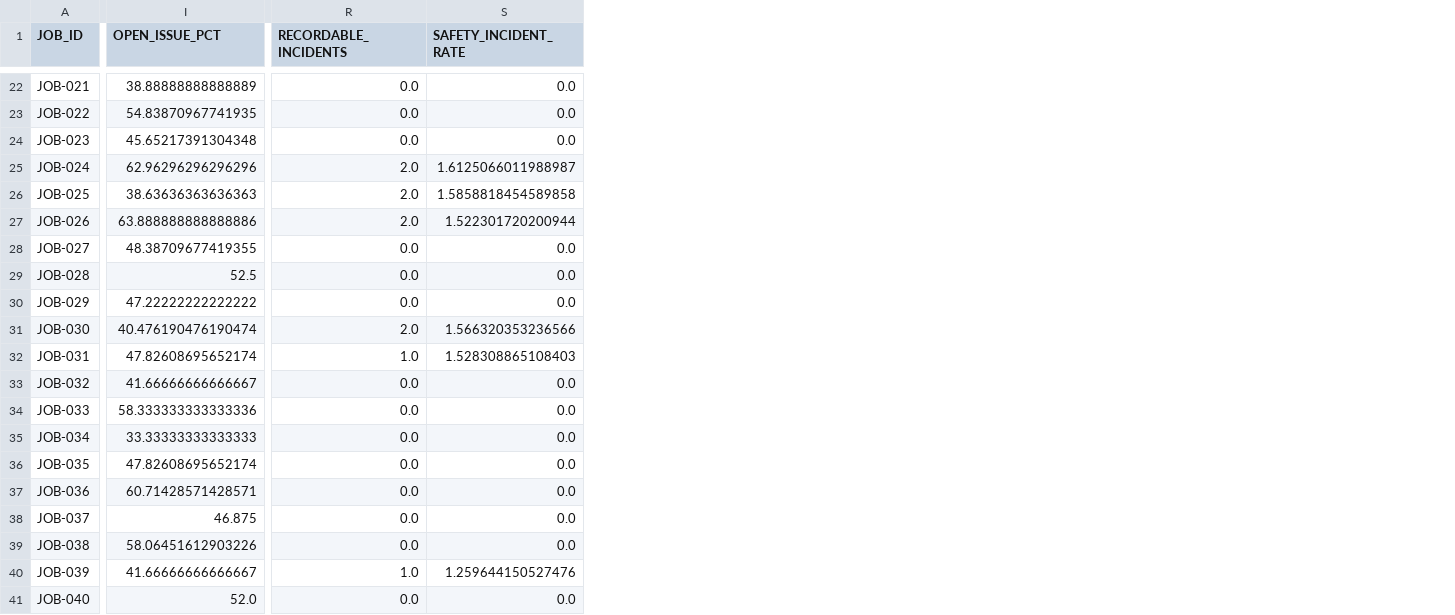
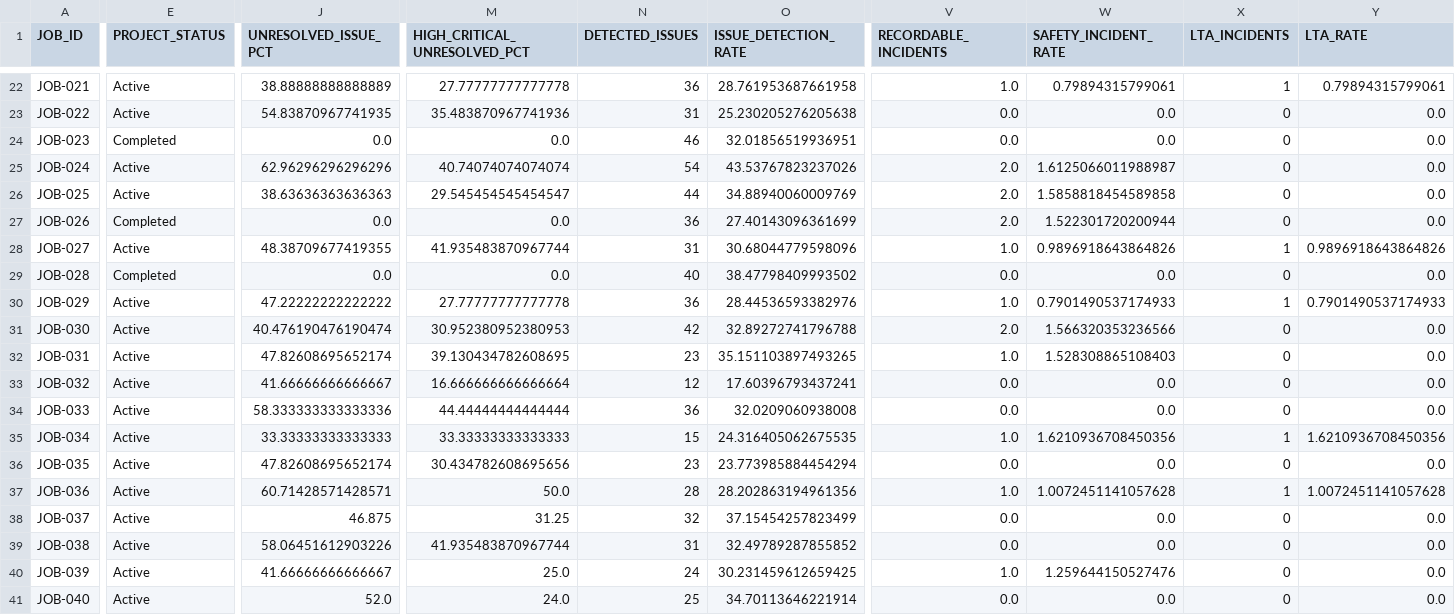
Before and after one commit to UUweiwang/layton-safety-analytics, a CSV file: data/teammates/jenny/member3_project_kpis.csv, drawn as a sheet; only a part is shown, gaps mark what is left out; addresses are those after the commit; the diff covers the shown part only; the diff names each change by its address in the sheet, - before the commit and + after, or states it on an @@ line.

```diff
--- a/data/teammates/jenny/member3_project_kpis.csv
+++ b/data/teammates/jenny/member3_project_kpis.csv
+column E (PROJECT_STATUS), rows 22-41: Active | Active | Completed | Active | Active | Completed | Active | Completed | Active | Active | Active | Active | Active | Active | Active | Active | Active | Active | Active | Active
+column M (HIGH_CRITICAL_UNRESOLVED_PCT), rows 22-41: 27.77777777777778 | 35.483870967741936 | 0.0 | 40.74074074074074 | 29.545454545454547 | 0.0 | 41.935483870967744 | 0.0 | 27.77777777777778 | 30.952380952380953 | 39.130434782608695 | 16.666666666666664 | 44.44444444444444 | 33.33333333333333 | 30.434782608695656 | 50.0 | 31.25 | 41.935483870967744 | 25.0 | 24.0
+column N (DETECTED_ISSUES), rows 22-41: 36 | 31 | 46 | 54 | 44 | 36 | 31 | 40 | 36 | 42 | 23 | 12 | 36 | 15 | 23 | 28 | 32 | 31 | 24 | 25
+column O (ISSUE_DETECTION_RATE), rows 22-41: 28.761953687661958 | 25.230205276205638 | 32.01856519936951 | 43.53767823237026 | 34.88940060009769 | 27.40143096361699 | 30.68044779598096 | 38.47798409993502 | 28.44536593382976 | 32.89272741796788 | 35.151103897493265 | 17.60396793437241 | 32.0209060938008 | 24.316405062675535 | 23.773985884454294 | 28.202863194961356 | 37.15454257823499 | 32.49789287855852 | 30.231459612659425 | 34.70113646221914
+column X (LTA_INCIDENTS), rows 22-41: 1 | 0 | 0 | 0 | 0 | 0 | 1 | 0 | 1 | 0 | 0 | 0 | 0 | 1 | 0 | 1 | 0 | 0 | 0 | 0
+column Y (LTA_RATE), rows 22-41: 0.79894315799061 | 0.0 | 0.0 | 0.0 | 0.0 | 0.0 | 0.9896918643864826 | 0.0 | 0.7901490537174933 | 0.0 | 0.0 | 0.0 | 0.0 | 1.6210936708450356 | 0.0 | 1.0072451141057628 | 0.0 | 0.0 | 0.0 | 0.0
-J1: OPEN_ISSUE_PCT
+J1: UNRESOLVED_ISSUE_PCT
-V22 (RECORDABLE_INCIDENTS): 0.0
+V22 (RECORDABLE_INCIDENTS): 1.0
-W22 (SAFETY_INCIDENT_RATE): 0.0
+W22 (SAFETY_INCIDENT_RATE): 0.79894315799061
-J24 (UNRESOLVED_ISSUE_PCT): 45.65217391304348
+J24 (UNRESOLVED_ISSUE_PCT): 0.0
-J27 (UNRESOLVED_ISSUE_PCT): 63.888888888888886
+J27 (UNRESOLVED_ISSUE_PCT): 0.0
-V28 (RECORDABLE_INCIDENTS): 0.0
+V28 (RECORDABLE_INCIDENTS): 1.0
-W28 (SAFETY_INCIDENT_RATE): 0.0
+W28 (SAFETY_INCIDENT_RATE): 0.9896918643864826
-J29 (UNRESOLVED_ISSUE_PCT): 52.5
+J29 (UNRESOLVED_ISSUE_PCT): 0.0
-V30 (RECORDABLE_INCIDENTS): 0.0
+V30 (RECORDABLE_INCIDENTS): 1.0
-W30 (SAFETY_INCIDENT_RATE): 0.0
+W30 (SAFETY_INCIDENT_RATE): 0.7901490537174933
-V35 (RECORDABLE_INCIDENTS): 0.0
+V35 (RECORDABLE_INCIDENTS): 1.0
-W35 (SAFETY_INCIDENT_RATE): 0.0
+W35 (SAFETY_INCIDENT_RATE): 1.6210936708450356
-V37 (RECORDABLE_INCIDENTS): 0.0
+V37 (RECORDABLE_INCIDENTS): 1.0
-W37 (SAFETY_INCIDENT_RATE): 0.0
+W37 (SAFETY_INCIDENT_RATE): 1.0072451141057628
```
Also changed, not shown: 96 edited cells elsewhere in this file, 2 other files.
